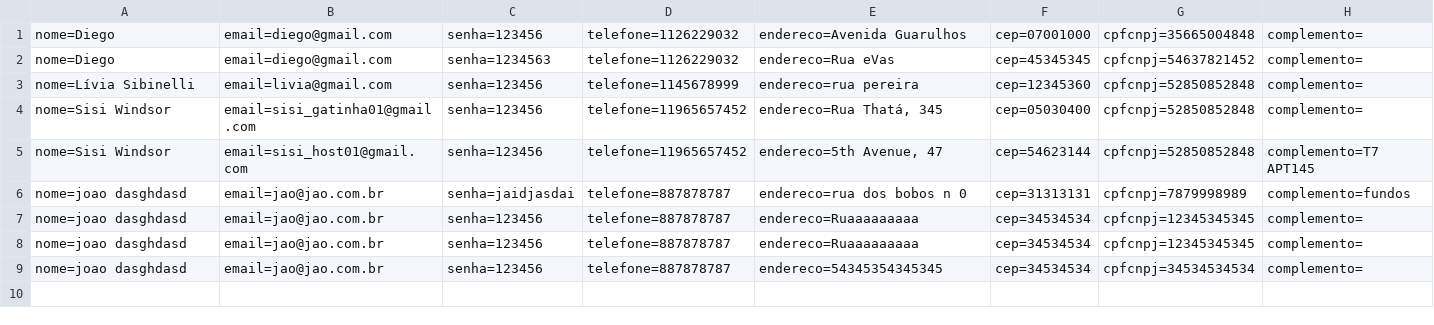
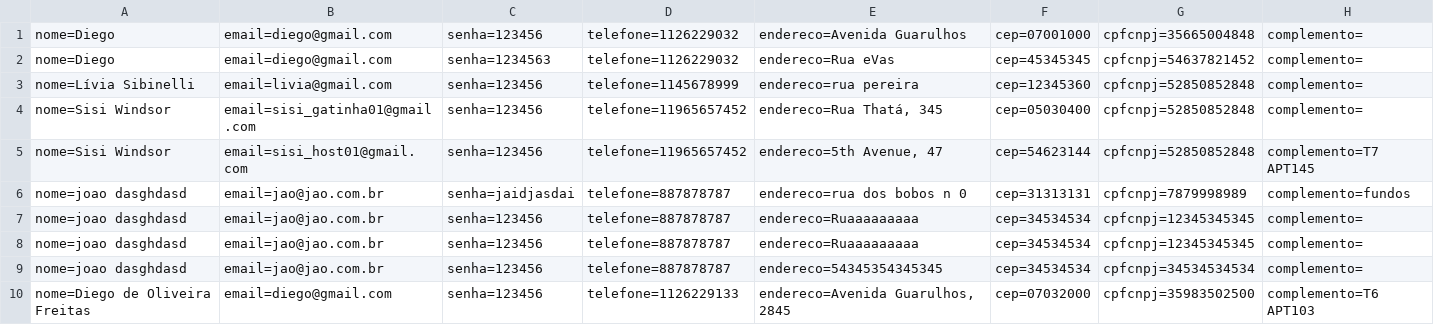
Before and after one commit to diego-oliv/RoleTop, a CSV file: Database/Cliente.csv, drawn as a sheet.

```diff
--- a/Database/Cliente.csv
+++ b/Database/Cliente.csv
@@ -9 +9,2 @@ nome=joao dasghdasd;email=jao@jao.com.br;senha=123456;telefone=887878787;enderec
 nome=joao dasghdasd;email=jao@jao.com.br;senha=123456;telefone=887878787;endereco=54345354345345; cep=34534534;cpfcnpj=34534534534;complemento=
+nome=Diego de Oliveira Freitas;email=diego@gmail.com;senha=123456;telefone=1126229133;endereco=Avenida Guarulhos, 2845; cep=07032000;cpfcnpj=35983502500;complemento=T6 APT103
```
Also changed, not shown: 23 other files.
